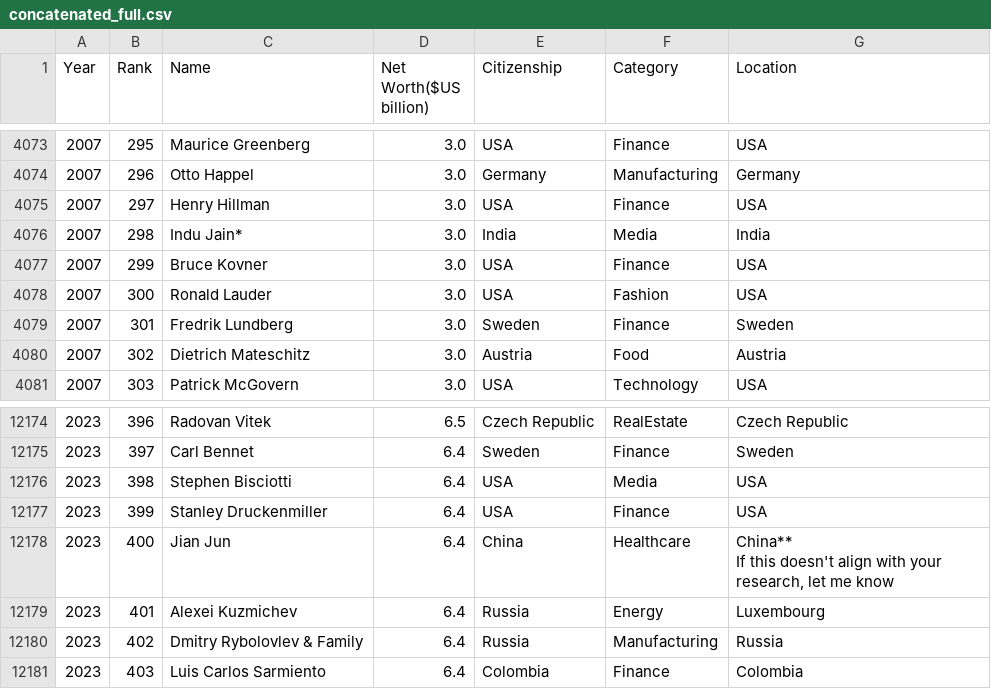
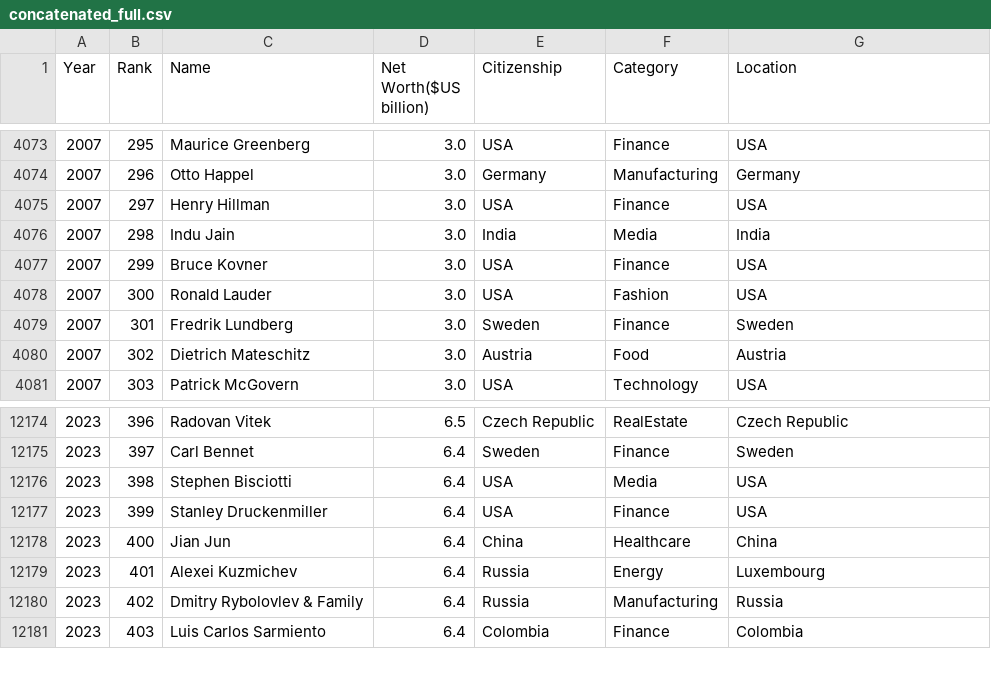
Before and after one commit to Christinacyq/ECS272_Final_Project, a CSV file: ECS272_Final_Project/data/concatenated_full.csv, drawn as a sheet; only a part is shown, gaps mark what is left out.

```diff
--- a/ECS272_Final_Project/data/concatenated_full.csv
+++ b/ECS272_Final_Project/data/concatenated_full.csv
@@ -4075,3 +4075,3 @@ Year,Rank,Name,Net Worth($US billion),Citizenship,Category,Location
 2007,297,Henry Hillman,3.0,USA,Finance,USA
-2007,298,Indu Jain*,3.0,India,Media,India
+2007,298,Indu Jain,3.0,India,Media,India
 2007,299,Bruce Kovner,3.0,USA,Finance,USA
@@ -12177,5 +12177,3 @@ Year,Rank,Name,Net Worth($US billion),Citizenship,Category,Location
 2023,399,Stanley Druckenmiller,6.4,USA,Finance,USA
-2023,400,Jian Jun,6.4,China,Healthcare,"China**
-
-If this doesn't align with your research, let me know"
+2023,400,Jian Jun,6.4,China,Healthcare,China
 2023,401,Alexei Kuzmichev,6.4,Russia,Energy,Luxembourg
```
Also changed, not shown: 3 other files.
